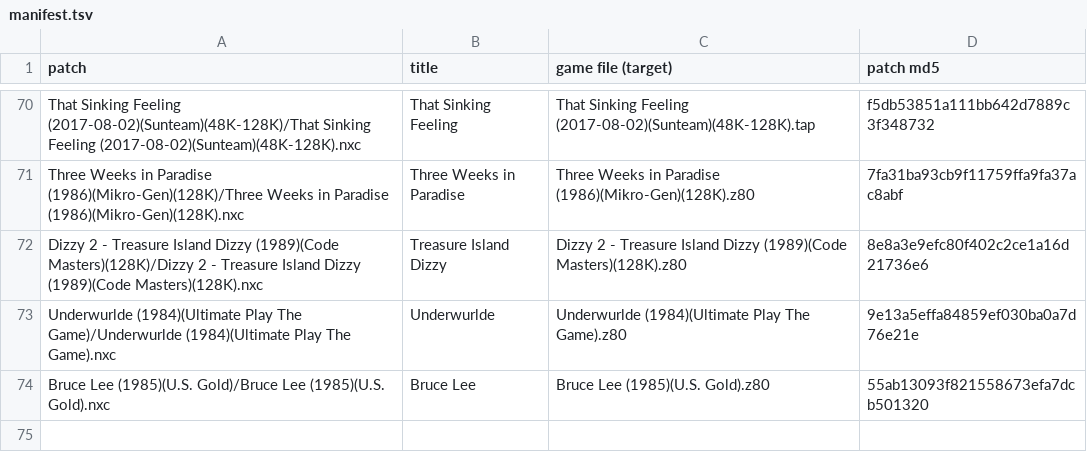
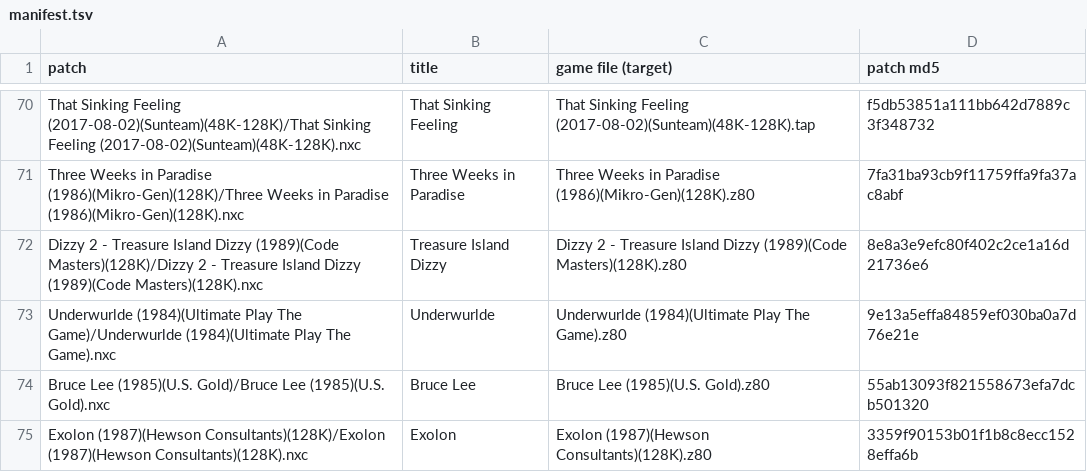
Before and after one commit to jattree/nxc, a TSV file: patches/manifest.tsv, drawn as a sheet; only a part is shown, gaps mark what is left out.

Commit message:
feat: Exolon 1.0
The 128K Hewson release with its AY sound and the original loading screen. Vitorc and the moving
figures become hardware sprites in the original colours, with the clash gone. Enhanced, off by
default, adds Jao Paulo's Spec256 figure colours and keeps the original foreground masking. Five
cheats, all off. Fits a 1MB Next. Pace within 2 percent of the original in every measured window.

Known issues: individual updates and sound pulses vary slightly with video timing; the sound timing
needs a working CTC channel 3. Natural completion, every later zone and hardware are not covered.

```diff
--- a/patches/manifest.tsv
+++ b/patches/manifest.tsv
@@ -74 +74,2 @@ Underwurlde (1984)(Ultimate Play The Game)/Underwurlde (1984)(Ultimate Play The
 Bruce Lee (1985)(U.S. Gold)/Bruce Lee (1985)(U.S. Gold).nxc	Bruce Lee	Bruce Lee (1985)(U.S. Gold).z80	55ab13093f821558673efa7dcb501320
+Exolon (1987)(Hewson Consultants)(128K)/Exolon (1987)(Hewson Consultants)(128K).nxc	Exolon	Exolon (1987)(Hewson Consultants)(128K).z80	3359f90153b01f1b8c8ecc1528effa6b
```
Also changed, not shown: 2 other files.
